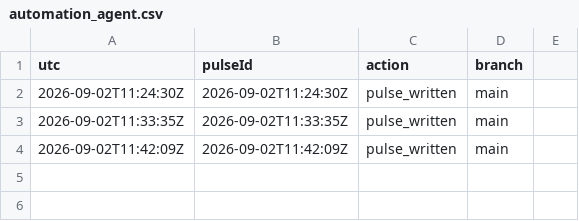
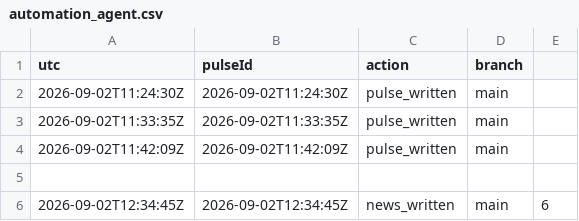
Before and after one commit to KNB1080p/Greed_V3_Ops, a CSV file: ops/logs/automation_agent.csv, drawn as a sheet.

```diff
--- a/ops/logs/automation_agent.csv
+++ b/ops/logs/automation_agent.csv
@@ -4 +4,3 @@ utc,pulseId,action,branch
 2026-09-02T11:42:09Z,2026-09-02T11:42:09Z,pulse_written,main
+
+2026-09-02T12:34:45Z,2026-09-02T12:34:45Z,news_written,main,6
```
Also changed, not shown: 5 other files.
